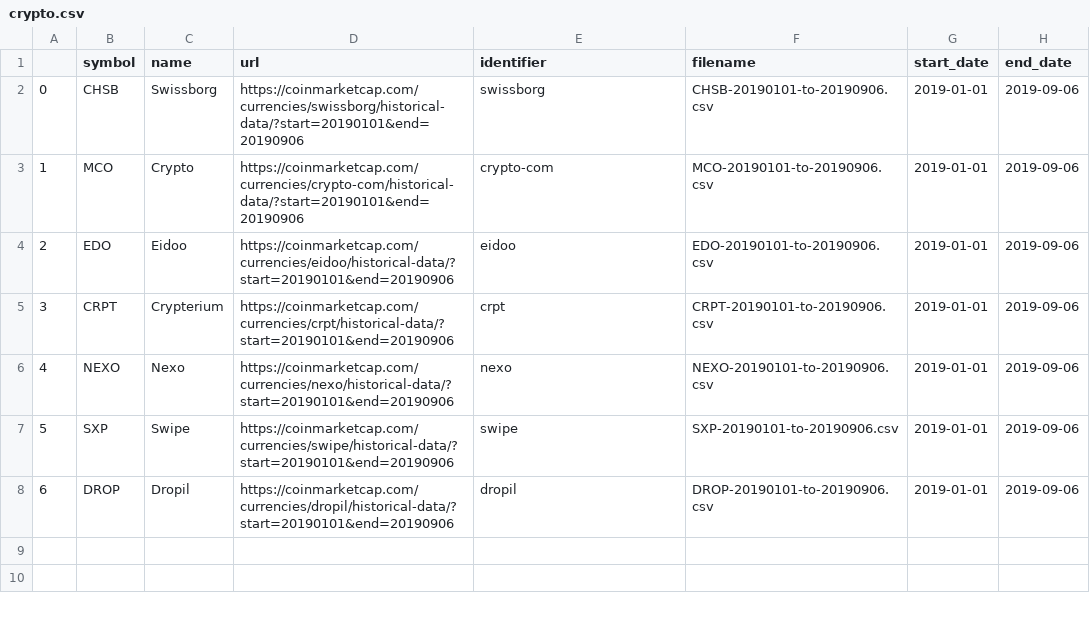
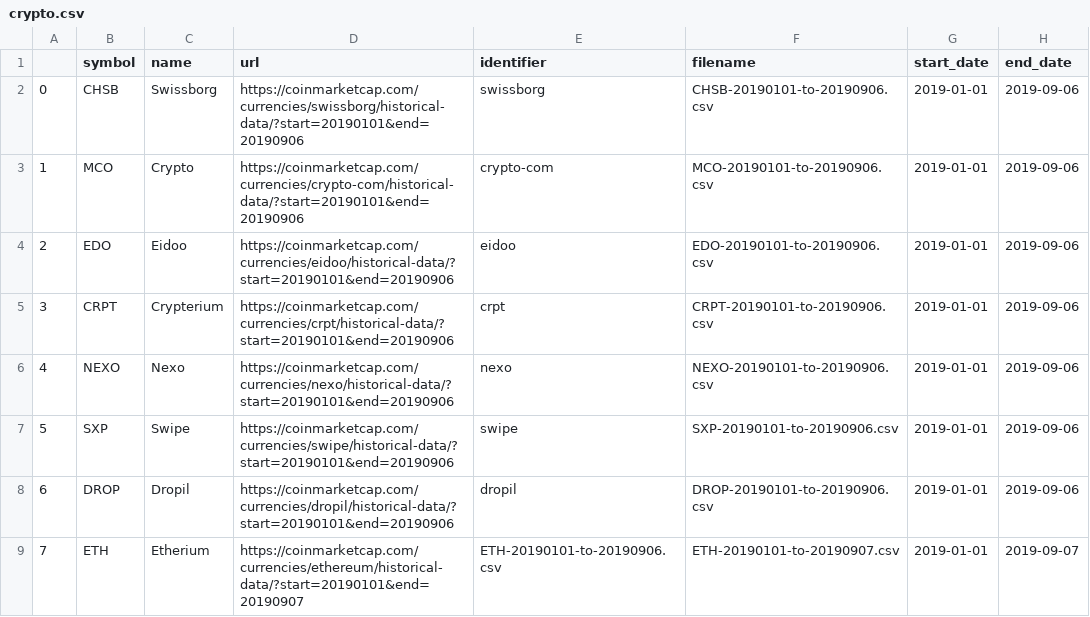
Before and after one commit to basgir/swissborg-tech-challenge, a CSV file: crypto-analysis/data/crypto.csv, drawn as a sheet.

```diff
--- a/crypto-analysis/data/crypto.csv
+++ b/crypto-analysis/data/crypto.csv
@@ -8 +8,2 @@
 6,DROP,Dropil,https://coinmarketcap.com/currencies/dropil/historical-data/?start=20190101&end=20190906,dropil,DROP-20190101-to-20190906.csv,2019-01-01,2019-09-06
+7,ETH,Etherium,https://coinmarketcap.com/currencies/ethereum/historical-data/?start=20190101&end=20190907,ETH-20190101-to-20190906.csv,ETH-20190101-to-20190907.csv,2019-01-01,2019-09-07
```
Also changed, not shown: crypto-analysis/data/crypto-ohlc/CHSB-20190101-to-20190906.csv, crypto-analysis/data/crypto-ohlc/CRPT-20190101-to-20190906.csv, 52 other files.
